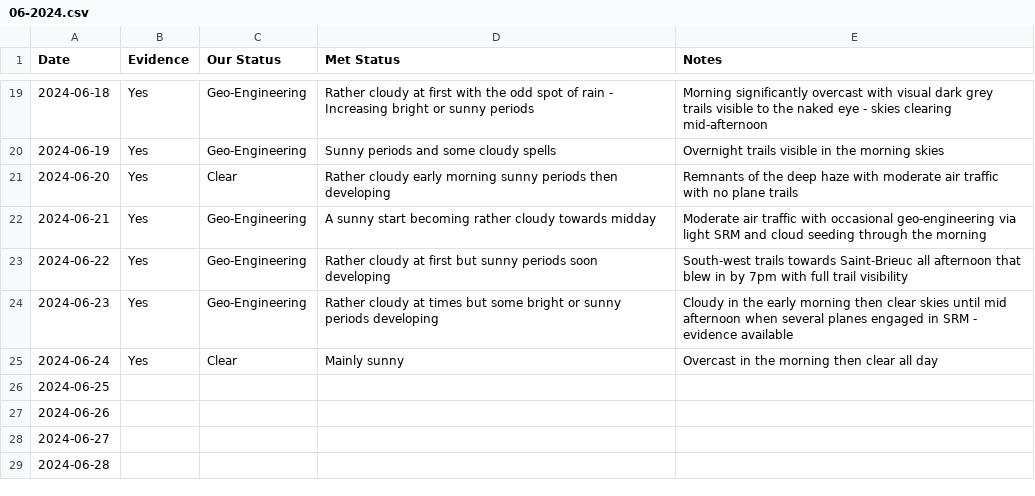
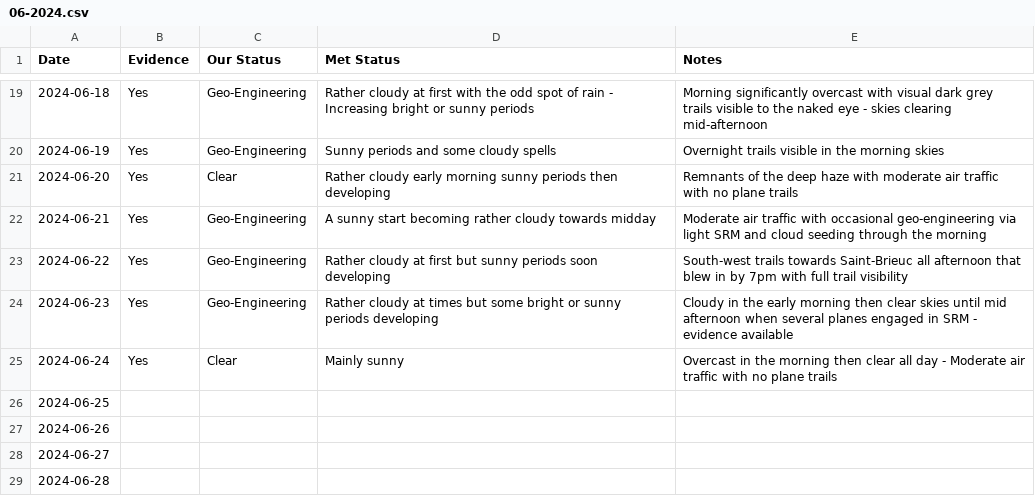
Before and after one commit to aboveje/sky-data, a CSV file: 2024/06-2024.csv, drawn as a sheet; only a part is shown, gaps mark what is left out.

Commit message:
Update 06-2024.csv

```diff
--- a/2024/06-2024.csv
+++ b/2024/06-2024.csv
@@ -24,3 +24,3 @@ Date,Evidence,Our Status,Met Status,Notes
 2024-06-23,Yes,Geo-Engineering,Rather cloudy at times but some bright or sunny periods developing,Cloudy in the early morning then clear skies until mid afternoon when several planes engaged in SRM - evidence available
-2024-06-24,Yes,Clear,Mainly sunny,Overcast in the morning then clear all day
+2024-06-24,Yes,Clear,Mainly sunny,Overcast in the morning then clear all day - Moderate air traffic with no plane trails
 2024-06-25,,,,
```
